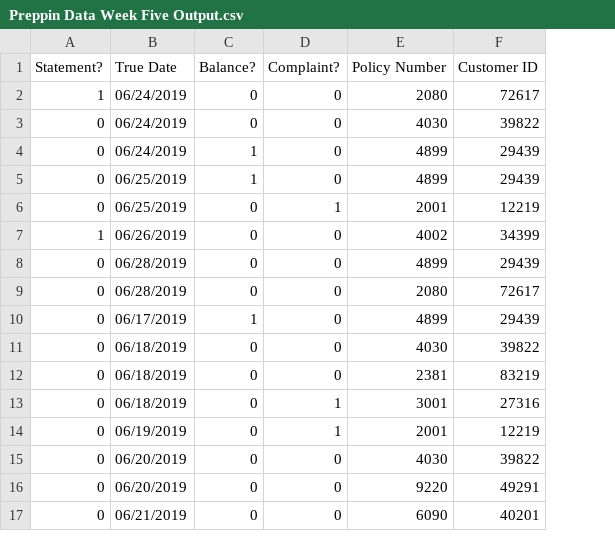
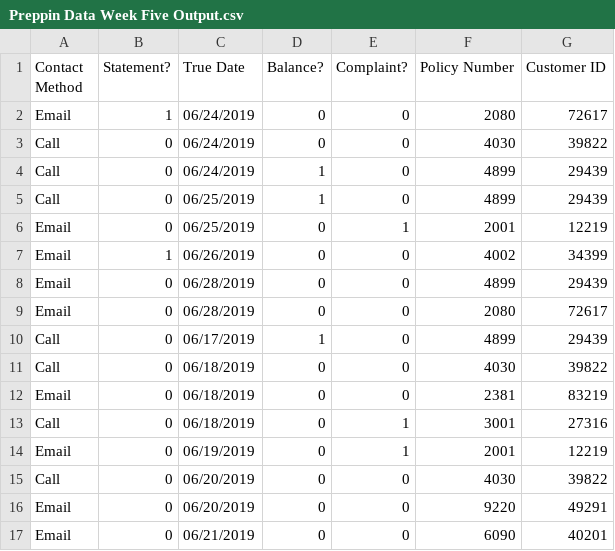
Before and after one commit to nicholsonjb/PreppinData, a CSV file: Week 5/Preppin Data Week Five Output.csv, drawn as a sheet; the diff names each change by its address in the sheet, - before the commit and + after, or states it on an @@ line.

Commit message:
Preppin' Data Week 5

```diff
--- a/Week 5/Preppin Data Week Five Output.csv
+++ b/Week 5/Preppin Data Week Five Output.csv
+column A (Contact Method), rows 2-17: Email | Call | Call | Call | Email | Email | Email | Email | Call | Call | Email | Call | Email | Call | Email | Email
```
Also changed, not shown: 1 other file.
